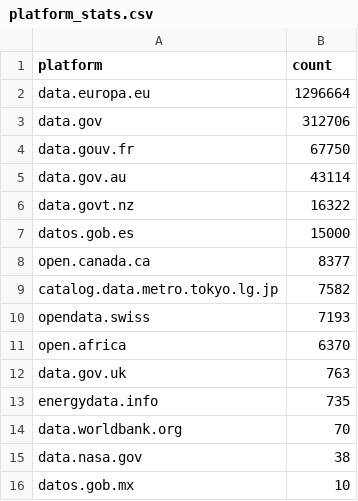
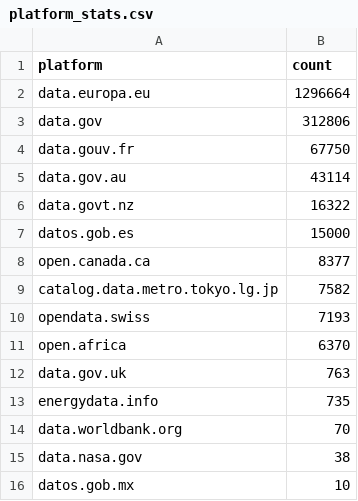
Before and after one commit to Raneem2t/od_dataset, a CSV file: data/platform_stats.csv, drawn as a sheet.

```diff
--- a/data/platform_stats.csv
+++ b/data/platform_stats.csv
@@ -2,3 +2,3 @@ platform,count
 data.europa.eu,1296664
-data.gov,312706
+data.gov,312806
 data.gouv.fr,67750
```
Also changed, not shown: 1 other file.
